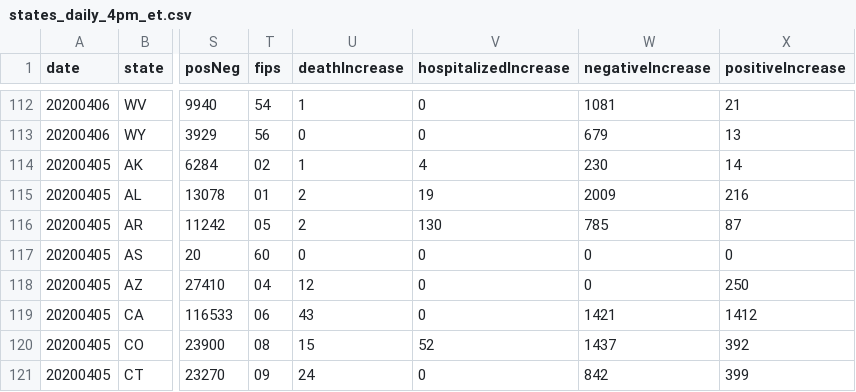
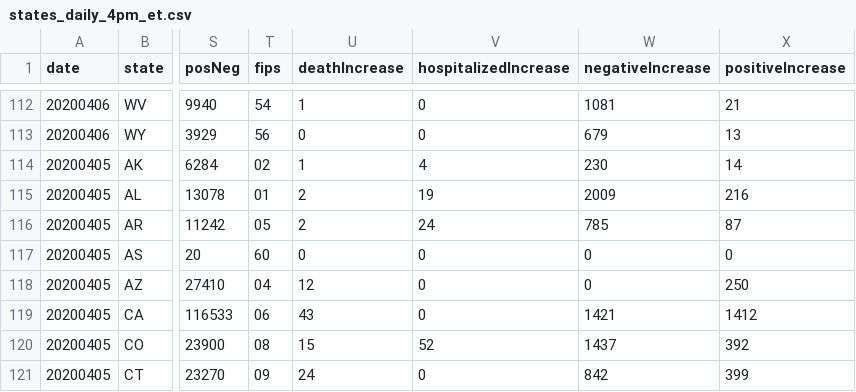
Before and after one commit to smike/covid-tracking-data, a CSV file: data/states_daily_4pm_et.csv, drawn as a sheet; only a part is shown, gaps mark what is left out; the diff covers the shown part only; the diff names each change by its address in the sheet, - before the commit and + after, or states it on an @@ line.

```diff
--- a/data/states_daily_4pm_et.csv
+++ b/data/states_daily_4pm_et.csv
-V116 (hospitalizedIncrease): 130
+V116 (hospitalizedIncrease): 24
```
Also changed, not shown: 19 edited cells elsewhere in this file.
